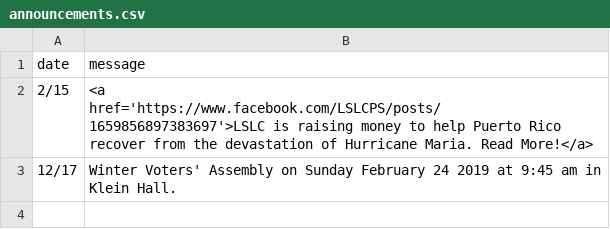
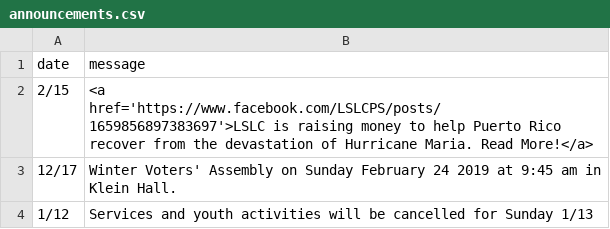
Before and after one commit to cgallarno/living-savior-lutheran-site, a CSV file: _data/announcements.csv, drawn as a sheet.

```diff
--- a/_data/announcements.csv
+++ b/_data/announcements.csv
@@ -3 +3,2 @@ date,message
 12/17, Winter Voters' Assembly on Sunday February 24 2019 at 9:45 am in Klein Hall.
+1/12, Services and youth activities will be cancelled for Sunday 1/13
```
Also changed, not shown: 2 other files.
